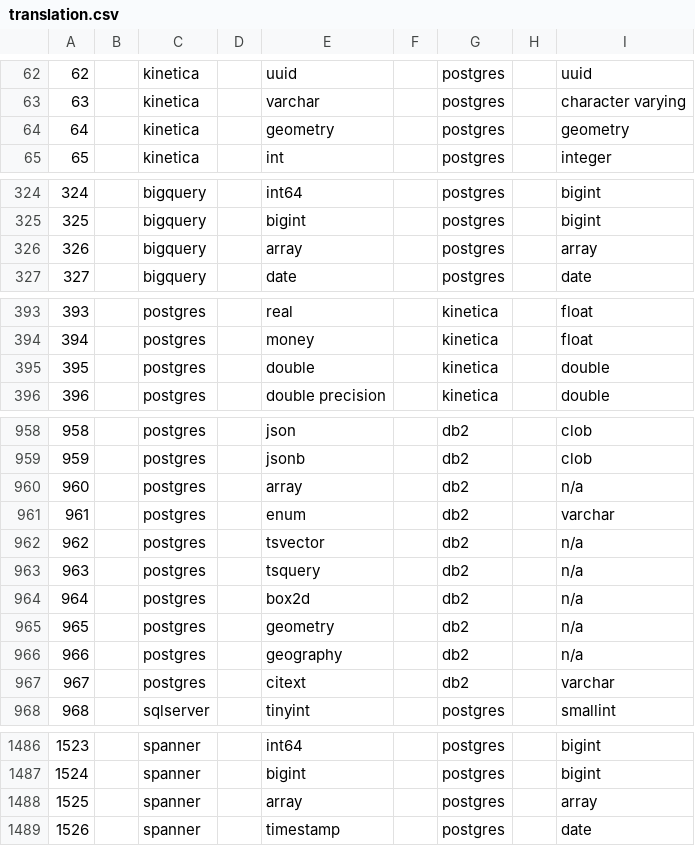
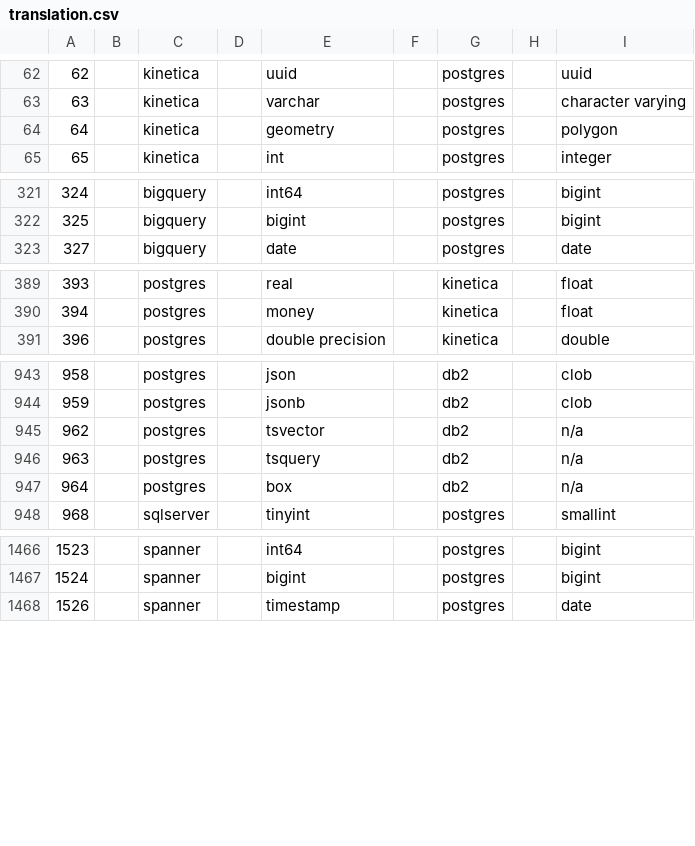
Before and after one commit to AdaptiveScale/rosetta, a CSV file: translator/src/main/resources/translation_matrix/translation.csv, drawn as a sheet; only a part is shown, gaps mark what is left out; the diff covers the shown part only.

Commit message:
fixed: mysql and postgres translations

```diff
--- a/translator/src/main/resources/translation_matrix/translation.csv
+++ b/translator/src/main/resources/translation_matrix/translation.csv
@@ -63,3 +63,3 @@
 63;;kinetica;;varchar;;postgres;;character varying
-64;;kinetica;;geometry;;postgres;;geometry
+64;;kinetica;;geometry;;postgres;;polygon
 65;;kinetica;;int;;postgres;;integer
@@ -325,3 +322,2 @@
 325;;bigquery;;bigint;;postgres;;bigint
-326;;bigquery;;array;;postgres;;array
 327;;bigquery;;date;;postgres;;date
@@ -394,3 +390,2 @@
 394;;postgres;;money;;kinetica;;float
-395;;postgres;;double;;kinetica;;double
 396;;postgres;;double precision;;kinetica;;double
@@ -959,10 +944,5 @@
 959;;postgres;;jsonb;;db2;;clob
-960;;postgres;;array;;db2;;n/a
-961;;postgres;;enum;;db2;;varchar
 962;;postgres;;tsvector;;db2;;n/a
 963;;postgres;;tsquery;;db2;;n/a
-964;;postgres;;box2d;;db2;;n/a
-965;;postgres;;geometry;;db2;;n/a
-966;;postgres;;geography;;db2;;n/a
-967;;postgres;;citext;;db2;;varchar
+964;;postgres;;box;;db2;;n/a
 968;;sqlserver;;tinyint;;postgres;;smallint
@@ -1487,3 +1467,2 @@
 1524;;spanner;;bigint;;postgres;;bigint
-1525;;spanner;;array;;postgres;;array
 1526;;spanner;;timestamp;;postgres;;date
```
Also changed, not shown: 13 removed rows and 5 edited cells elsewhere in this file.
